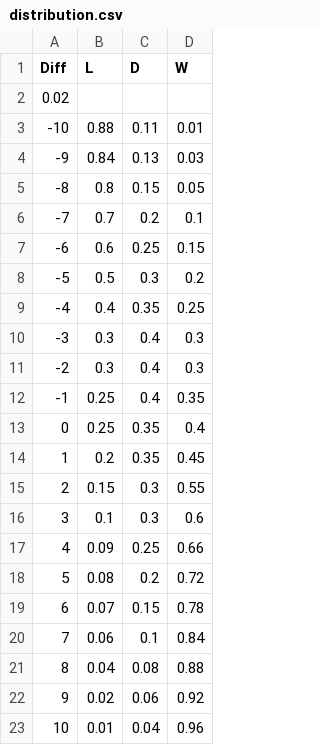
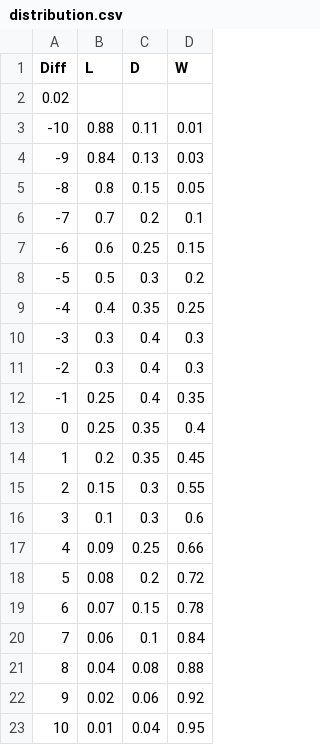
Before and after one commit to EricParapini/fifaoptimization, a CSV file: python/res/distribution.csv, drawn as a sheet.

Commit message:
Fixed the simulation spread

```diff
--- a/python/res/distribution.csv
+++ b/python/res/distribution.csv
@@ -22,2 +22,2 @@ Diff,L,D,W
 9,0.02,0.06,0.92
-10,0.01,0.04,0.96
+10,0.01,0.04,0.95
```
